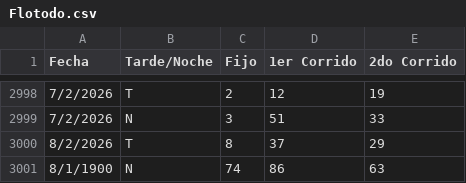
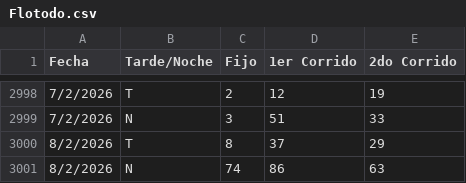
Before and after one commit to 3ln3gro735-lgtm/Flotodo, a CSV file: Flotodo.csv, drawn as a sheet; only a part is shown, gaps mark what is left out.

Commit message:
actualizado dia 9

```diff
--- a/Flotodo.csv
+++ b/Flotodo.csv
@@ -3000,2 +3000,2 @@ Fecha;Tarde/Noche;Fijo;1er Corrido;2do Corrido
 8/2/2026;T;8;37;29
-8/1/1900;N;74;86;63
+8/2/2026;N;74;86;63
```
